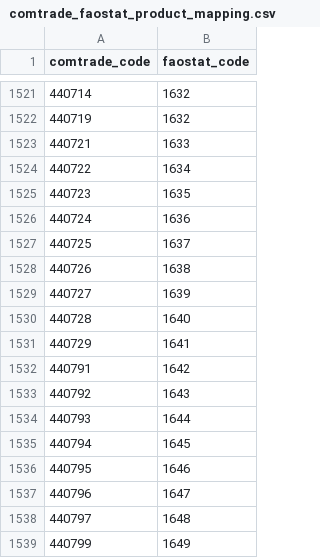
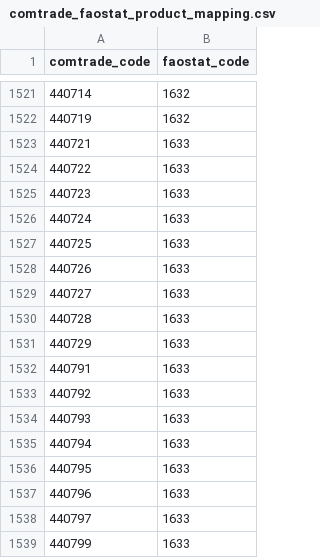
Before and after one commit to paulrougieux/biotrade, a CSV file: biotrade/config_data/comtrade_faostat_product_mapping.csv, drawn as a sheet; only a part is shown, gaps mark what is left out.

Commit message:
Correct typo in product mapping and explain that only the lowest level should be stored in that table #21

```diff
--- a/biotrade/config_data/comtrade_faostat_product_mapping.csv
+++ b/biotrade/config_data/comtrade_faostat_product_mapping.csv
@@ -1523,17 +1523,17 @@ comtrade_code,faostat_code
 440721,1633
-440722,1634
-440723,1635
-440724,1636
-440725,1637
-440726,1638
-440727,1639
-440728,1640
-440729,1641
-440791,1642
-440792,1643
-440793,1644
-440794,1645
-440795,1646
-440796,1647
-440797,1648
-440799,1649
+440722,1633
+440723,1633
+440724,1633
+440725,1633
+440726,1633
+440727,1633
+440728,1633
+440729,1633
+440791,1633
+440792,1633
+440793,1633
+440794,1633
+440795,1633
+440796,1633
+440797,1633
+440799,1633
```
Also changed, not shown: 1 other file.
